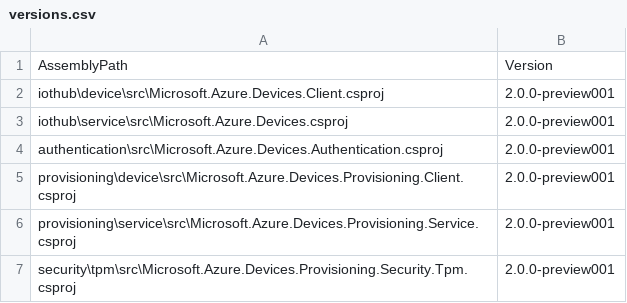
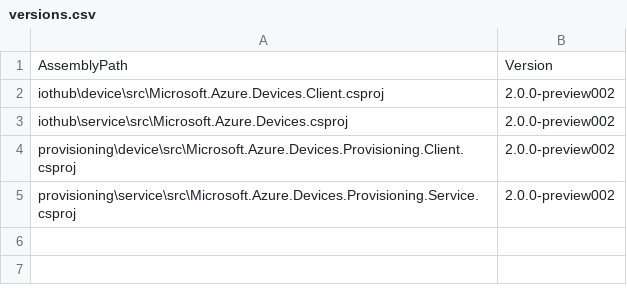
Before and after one commit to Azure/azure-iot-sdk-csharp, a CSV file: versions.csv, drawn as a sheet.

Commit message:
Update preview version

```diff
--- a/versions.csv
+++ b/versions.csv
@@ -1,7 +1,5 @@
 AssemblyPath, Version
-iothub\device\src\Microsoft.Azure.Devices.Client.csproj, 2.0.0-preview001
-iothub\service\src\Microsoft.Azure.Devices.csproj, 2.0.0-preview001
-authentication\src\Microsoft.Azure.Devices.Authentication.csproj, 2.0.0-preview001
-provisioning\device\src\Microsoft.Azure.Devices.Provisioning.Client.csproj, 2.0.0-preview001
-provisioning\service\src\Microsoft.Azure.Devices.Provisioning.Service.csproj, 2.0.0-preview001
-security\tpm\src\Microsoft.Azure.Devices.Provisioning.Security.Tpm.csproj, 2.0.0-preview001
+iothub\device\src\Microsoft.Azure.Devices.Client.csproj, 2.0.0-preview002
+iothub\service\src\Microsoft.Azure.Devices.csproj, 2.0.0-preview002
+provisioning\device\src\Microsoft.Azure.Devices.Provisioning.Client.csproj, 2.0.0-preview002
+provisioning\service\src\Microsoft.Azure.Devices.Provisioning.Service.csproj, 2.0.0-preview002
```
Also changed, not shown: 5 other files.
